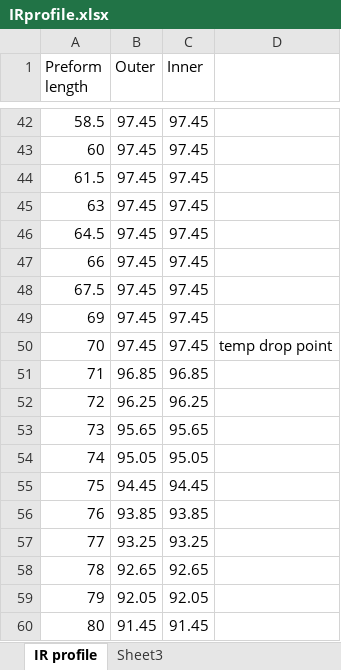
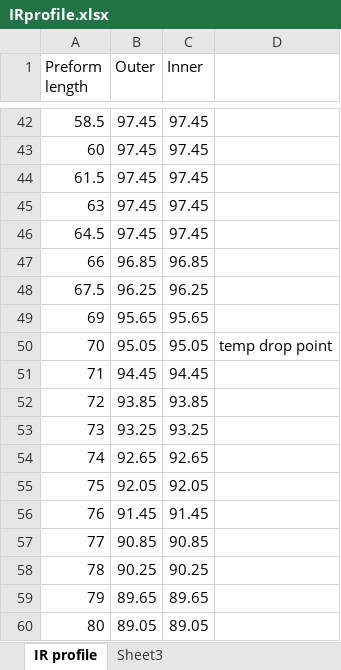
Before and after one commit to StephenSmith25/MFREEX, an Excel workbook: matlab/preform/IRprofile.xlsx, sheet IR profile, drawn as a sheet; only a part is shown, gaps mark what is left out; values as stored, in another font and other column widths than the file's, no borders; charts and pictures not drawn; the diff names each change by its address in the sheet, - before the commit and + after, or states it on an @@ line.

Commit message:
new profile

```diff
--- a/matlab/preform/IRprofile.xlsx (sheet IR profile)
+++ b/matlab/preform/IRprofile.xlsx (sheet IR profile)
-B47 (Outer): 97.45
+B47 (Outer): 96.85
-C47 (Inner): 97.45
+C47 (Inner): 96.85
-B48 (Outer): 97.45
+B48 (Outer): 96.25
-C48 (Inner): 97.45
+C48 (Inner): 96.25
-B49 (Outer): 97.45
+B49 (Outer): 95.65
-C49 (Inner): 97.45
+C49 (Inner): 95.65
-B50 (Outer): 97.45
+B50 (Outer): 95.05
-C50 (Inner): 97.45
+C50 (Inner): 95.05
-B51 (Outer): 96.85
+B51 (Outer): 94.45
-C51 (Inner): 96.85
+C51 (Inner): 94.45
-B52 (Outer): 96.25
+B52 (Outer): 93.85
-C52 (Inner): 96.25
+C52 (Inner): 93.85
-B53 (Outer): 95.65
+B53 (Outer): 93.25
-C53 (Inner): 95.65
+C53 (Inner): 93.25
-B54 (Outer): 95.05
+B54 (Outer): 92.65
-C54 (Inner): 95.05
+C54 (Inner): 92.65
-B55 (Outer): 94.45
+B55 (Outer): 92.05
-C55 (Inner): 94.45
+C55 (Inner): 92.05
-B56 (Outer): 93.85
+B56 (Outer): 91.45
-C56 (Inner): 93.85
+C56 (Inner): 91.45
-B57 (Outer): 93.25
+B57 (Outer): 90.85
-C57 (Inner): 93.25
+C57 (Inner): 90.85
-B58 (Outer): 92.65
+B58 (Outer): 90.25
-C58 (Inner): 92.65
+C58 (Inner): 90.25
-B59 (Outer): 92.05
+B59 (Outer): 89.65
-C59 (Inner): 92.05
+C59 (Inner): 89.65
-B60 (Outer): 91.45
+B60 (Outer): 89.05
-C60 (Inner): 91.45
+C60 (Inner): 89.05
```
Also changed, not shown: charts or pictures, 11 other files.
